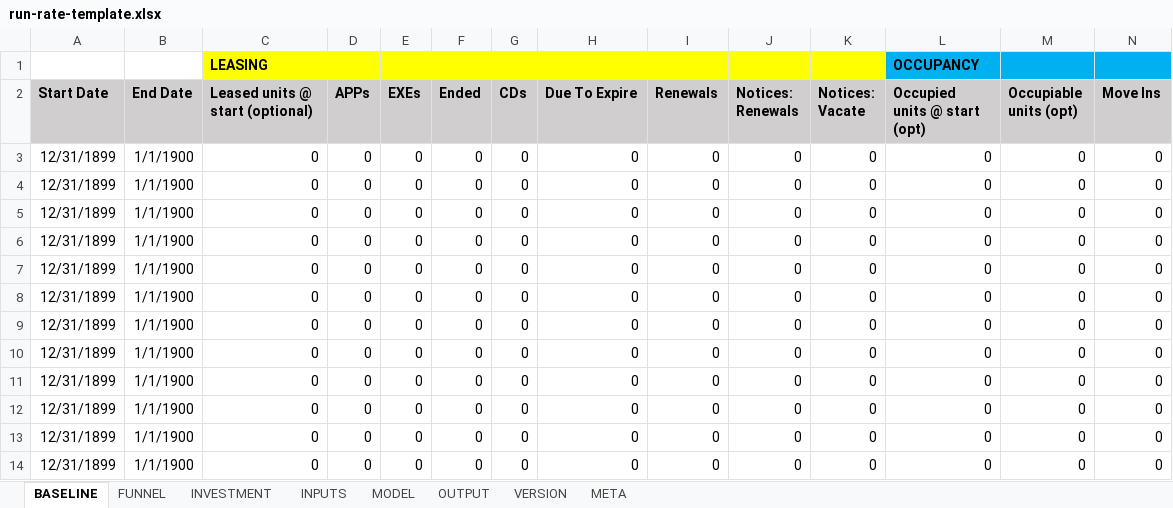
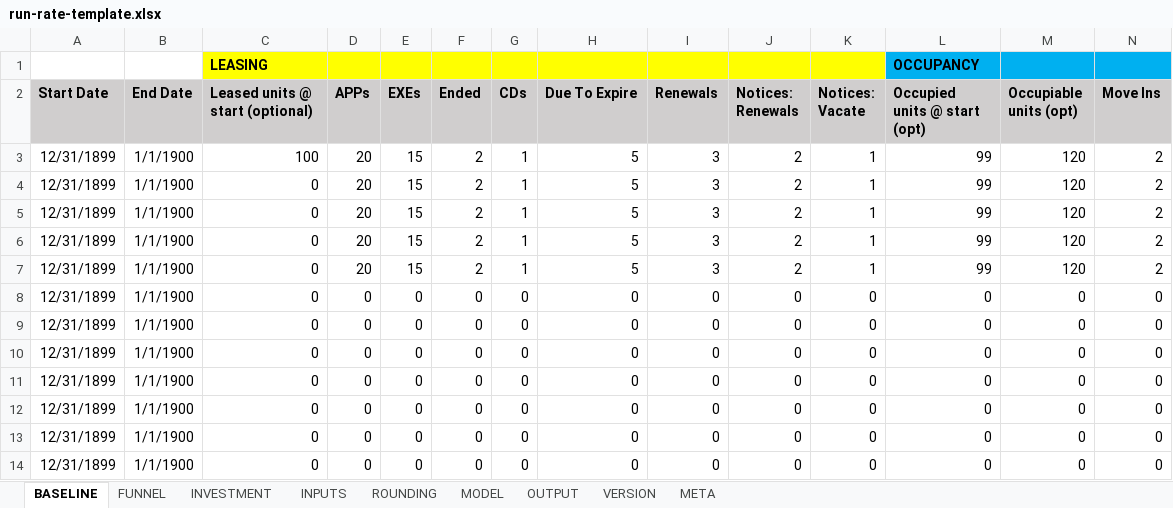
Before and after one commit to konaindev/React-Django, an Excel workbook: xls/templates/run-rate-template.xlsx, sheet BASELINE, drawn as a sheet; only a part is shown; values as stored, in another font and other column widths than the file's, no borders; 1 other sheet too large or unreadable and not compared; removed rows and columns are numbered as before the commit, all else as after; rows hold the shown columns only; the diff names each change by its address in the sheet, - before the commit and + after, or states it on an @@ line.

```diff
--- a/xls/templates/run-rate-template.xlsx (sheet BASELINE)
+++ b/xls/templates/run-rate-template.xlsx (sheet BASELINE)
+sheet tab: ROUNDING
-row 3: 12/31/1899 | 1/1/1900 | 0 | 0 | 0 | 0 | 0 | 0 | 0 | 0 | 0 | 0 | 0 | 0
-row 4: 12/31/1899 | 1/1/1900 | 0 | 0 | 0 | 0 | 0 | 0 | 0 | 0 | 0 | 0 | 0 | 0
-row 5: 12/31/1899 | 1/1/1900 | 0 | 0 | 0 | 0 | 0 | 0 | 0 | 0 | 0 | 0 | 0 | 0
-row 6: 12/31/1899 | 1/1/1900 | 0 | 0 | 0 | 0 | 0 | 0 | 0 | 0 | 0 | 0 | 0 | 0
-row 7: 12/31/1899 | 1/1/1900 | 0 | 0 | 0 | 0 | 0 | 0 | 0 | 0 | 0 | 0 | 0 | 0
+row 3: 12/31/1899 | 1/1/1900 | 100 | 20 | 15 | 2 | 1 | 5 | 3 | 2 | 1 | 99 | 120 | 2
+row 4: 12/31/1899 | 1/1/1900 | 0 | 20 | 15 | 2 | 1 | 5 | 3 | 2 | 1 | 99 | 120 | 2
+row 5: 12/31/1899 | 1/1/1900 | 0 | 20 | 15 | 2 | 1 | 5 | 3 | 2 | 1 | 99 | 120 | 2
+row 6: 12/31/1899 | 1/1/1900 | 0 | 20 | 15 | 2 | 1 | 5 | 3 | 2 | 1 | 99 | 120 | 2
+row 7: 12/31/1899 | 1/1/1900 | 0 | 20 | 15 | 2 | 1 | 5 | 3 | 2 | 1 | 99 | 120 | 2
```
Also changed, not shown: sheet MODEL, sheet INVESTMENT, sheet INPUTS, sheet VERSION, 1 other file.
